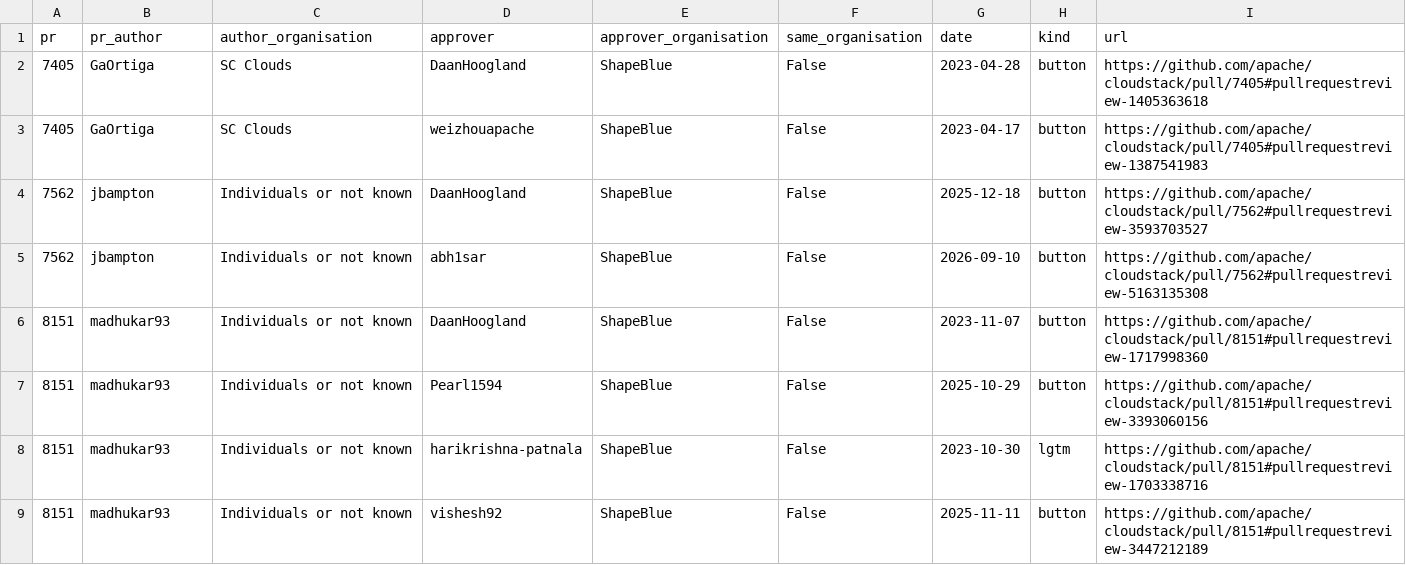
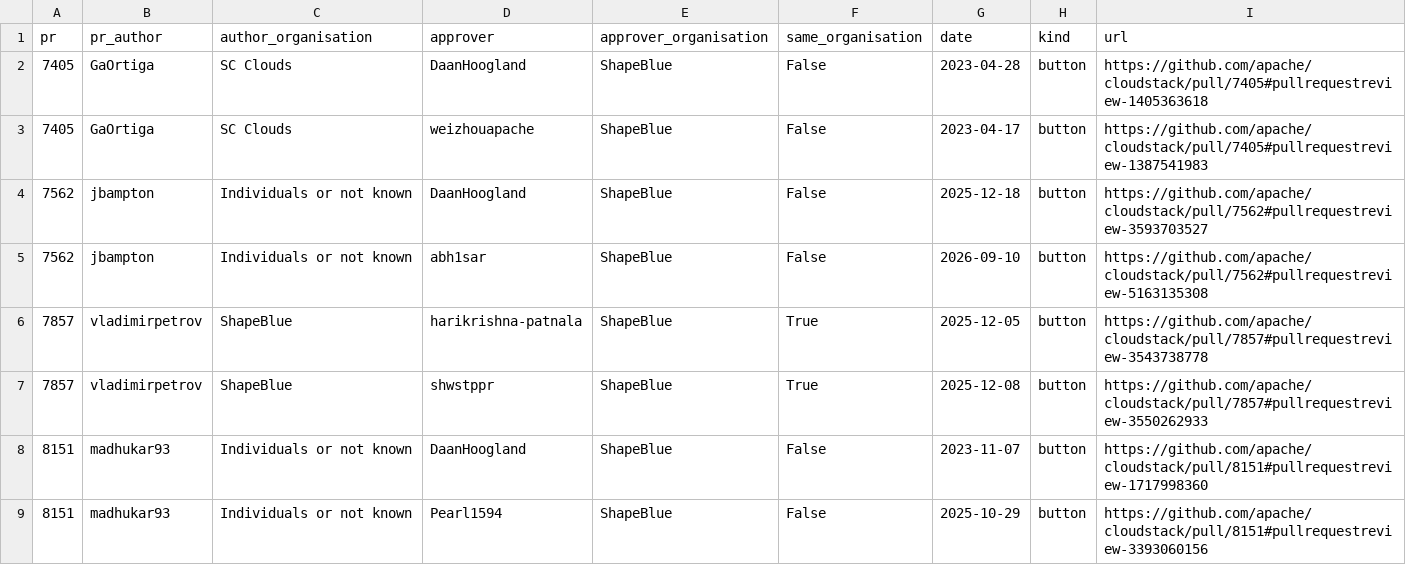
Before and after one commit to andrijapanicsb/cloudstack-review-stats, a CSV file: evidence/approvals.csv, drawn as a sheet; only a part is shown; the shorter side is filled out with more unchanged rows.

Commit message:
Read every review of PRs that have more than 100
PR 7857 has 413 reviews; only the first 100 were read, so its two
approvals were missed and it was listed as merged without approval.
pull.py now reads all reviews of such PRs, and the snapshot is completed
for this one PR. Approvals: 1,772 (was 1,770). For its author's
organisation: approved only by own people 374 (was 373), fewer than two
approvals 30 (was 31), no approval 3 (was 4).

```diff
--- a/evidence/approvals.csv
+++ b/evidence/approvals.csv
@@ -5,2 +5,4 @@ pr,pr_author,author_organisation,approver,approver_organisation,same_organisatio
 7562,jbampton,Individuals or not known,abh1sar,ShapeBlue,False,2026-09-10,button,https://github.com/apache/cloudstack/pull/7562#pullrequestreview-5163135308
+7857,vladimirpetrov,ShapeBlue,harikrishna-patnala,ShapeBlue,True,2025-12-05,button,https://github.com/apache/cloudstack/pull/7857#pullrequestreview-3543738778
+7857,vladimirpetrov,ShapeBlue,shwstppr,ShapeBlue,True,2025-12-08,button,https://github.com/apache/cloudstack/pull/7857#pullrequestreview-3550262933
 8151,madhukar93,Individuals or not known,DaanHoogland,ShapeBlue,False,2023-11-07,button,https://github.com/apache/cloudstack/pull/8151#pullrequestreview-1717998360
```
Also changed, not shown: evidence/all_prs.csv, evidence/approved_only_by_own_organisation.csv, 8 other files.
